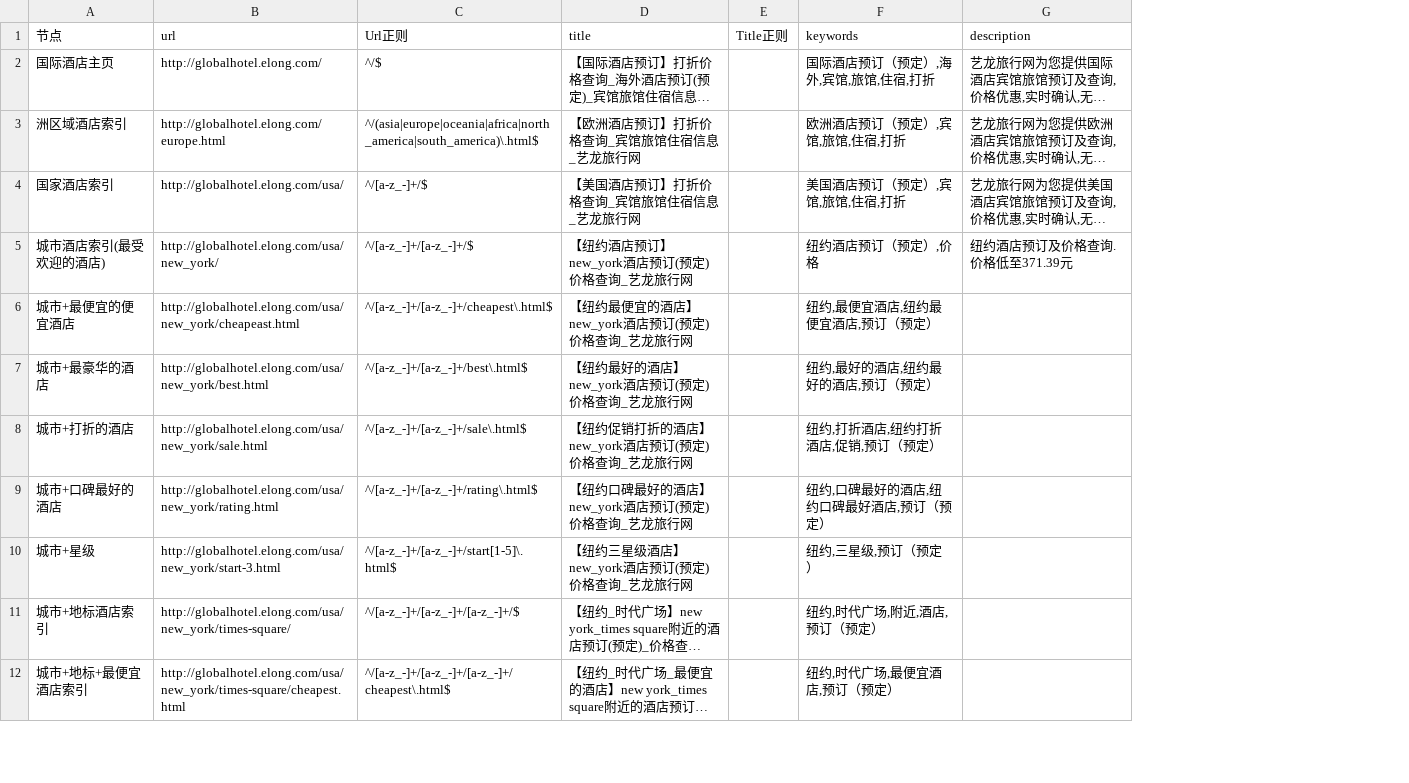
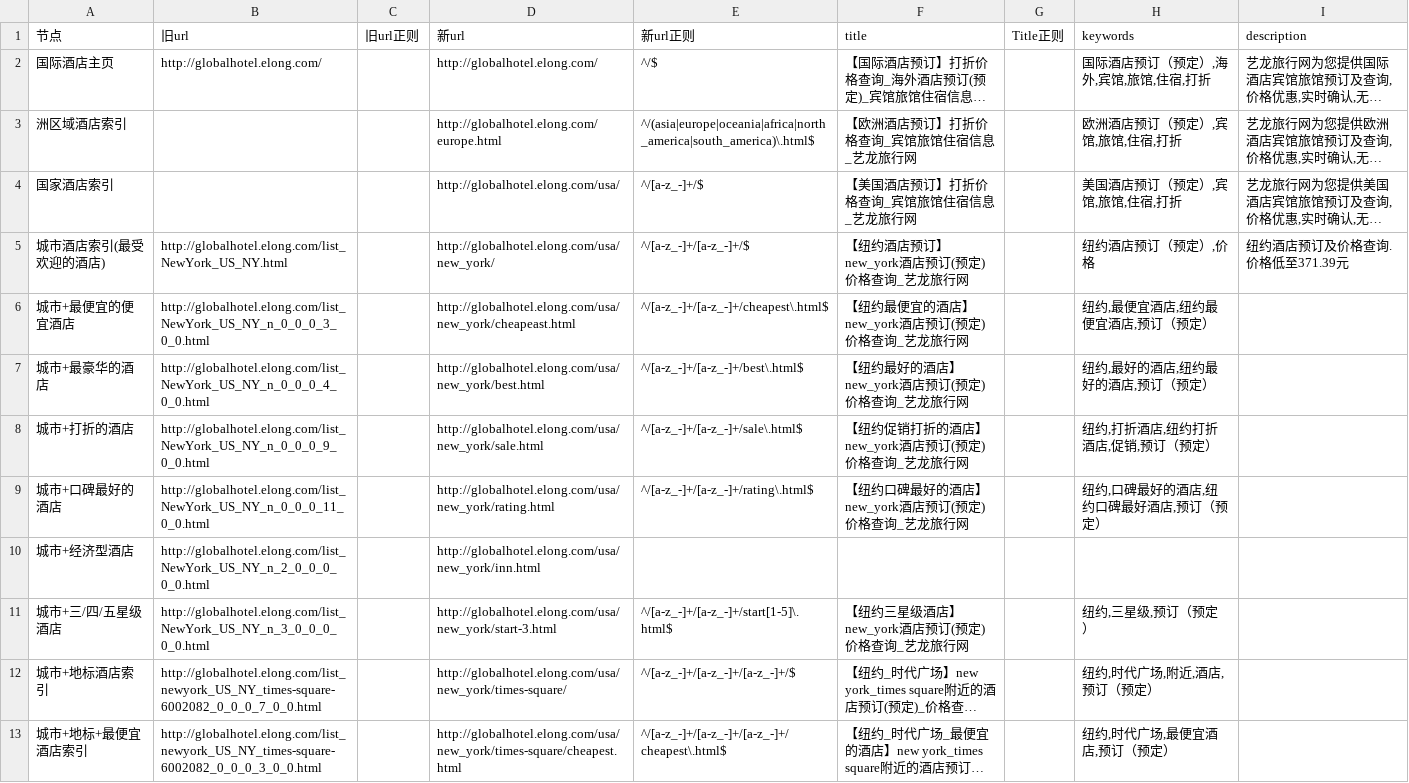
Before and after one commit to thaddeusgeek/unit-test-seo, a CSV file: project/elong/globalhotel.elong.com/meta.csv, drawn as a sheet; only a part is shown; long unchanged cells end in …; addresses are those after the commit; the diff names each change by its address in the sheet, - before the commit and + after, or states it on an @@ line.

Commit message:
globalhotel.elong.com旧url 添加完毕

```diff
--- a/project/elong/globalhotel.elong.com/meta.csv
+++ b/project/elong/globalhotel.elong.com/meta.csv
+column B (旧url), rows 2-9: http://globalhotel.elong.com/ |  |  | http://globalhotel.elong.com/list_NewYork_US_NY.html | http://globalhotel.elong.com/list_NewYork_US_NY_n_0_0_0_3_0_0.html | http://globalhotel.elong.com/list_NewYork_US_NY_n_0_0_0_4_0_0.html | http://globalhotel.elong.com/list_NewYork_US_NY_n_0_0_0_9_0_0.html | http://globalhotel.elong.com/list_NewYork_US_NY_n_0_0_0_11_0_0.html; rows 11-13: http://globalhotel.elong.com/list_NewYork_US_NY_n_3_0_0_0_0_0.html | http://globalhotel.elong.com/list_newyork_US_NY_times-square-6002082_0_0_0_7_0_0.html | http://globalhotel.elong.com/list_newyork_US_NY_times-square-6002082_0_0_0_3_0_0.html
+column C (旧url正则), empty
-D1: url
+D1: 新url
-E1: Url正则
+E1: 新url正则
+row 10: 城市+经济型酒店 | http://globalhotel.elong.com/list_NewYork_US_NY_n_2_0_0_0_0_0.html |  | http://globalhotel.elong.com/usa/new_york/inn.html
-A11 (节点): 城市+星级
+A11 (节点): 城市+三/四/五星级酒店
```
